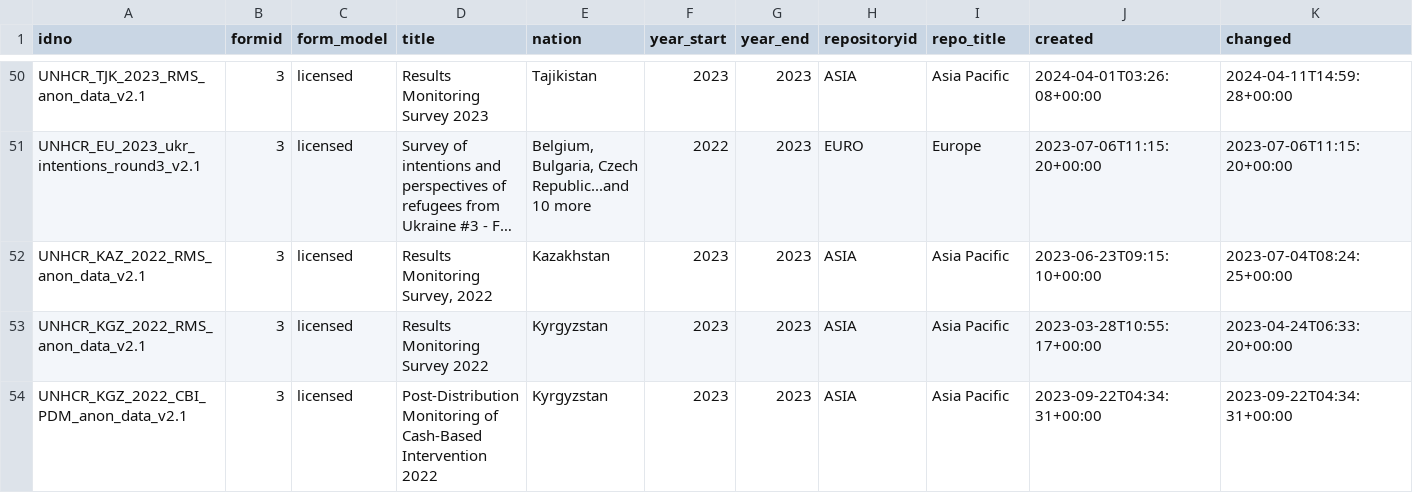
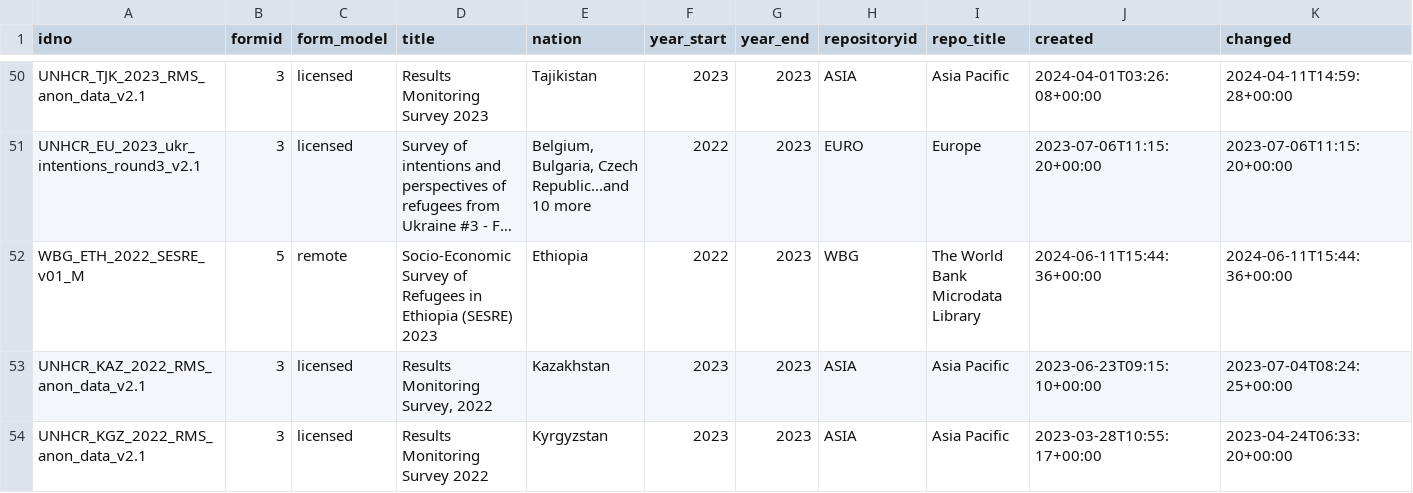
Before and after one commit to worldbank/mdl_collector, a CSV file: data/unhcr/metadata.csv, drawn as a sheet; only a part is shown, gaps mark what is left out; the shorter side is filled out with more unchanged rows; long unchanged cells end in …; rows hold the shown columns only; the diff names each change by its address in the sheet, - before the commit and + after, or states it on an @@ line.

```diff
--- a/data/unhcr/metadata.csv
+++ b/data/unhcr/metadata.csv
+row 52: WBG_ETH_2022_SESRE_v01_M | 5 | remote | Socio-Economic Survey of Refugees in Ethiopia (SESRE) 2023 | Ethiopia | 2022 | 2023 | WBG | The World Bank Microdata Library | 2024-06-11T15:44:36+00:00 | 2024-06-11T15:44:36+00:00
```
Also changed, not shown: data/world_bank/metadata.csv, 1 other file.
